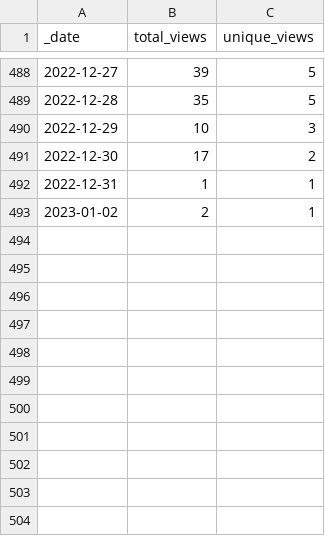
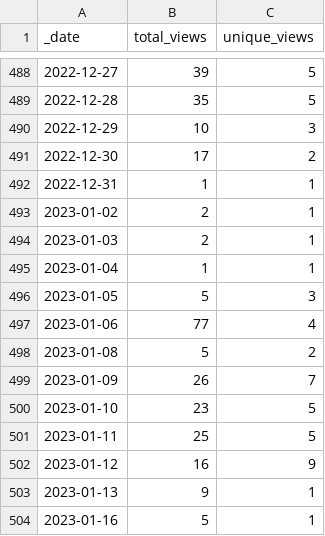
Before and after one commit to intel-secl/intel-secl, a CSV file: traffic/views.csv, drawn as a sheet; only a part is shown, gaps mark what is left out; the diff names each change by its address in the sheet, - before the commit and + after, or states it on an @@ line.

```diff
--- a/traffic/views.csv
+++ b/traffic/views.csv
+row 494: 2023-01-03 | 2 | 1
+row 495: 2023-01-04 | 1 | 1
+row 496: 2023-01-05 | 5 | 3
+row 497: 2023-01-06 | 77 | 4
+row 498: 2023-01-08 | 5 | 2
+row 499: 2023-01-09 | 26 | 7
+row 500: 2023-01-10 | 23 | 5
+row 501: 2023-01-11 | 25 | 5
+row 502: 2023-01-12 | 16 | 9
+row 503: 2023-01-13 | 9 | 1
+row 504: 2023-01-16 | 5 | 1
```
Also changed, not shown: traffic/clones.csv, 1 other file.
